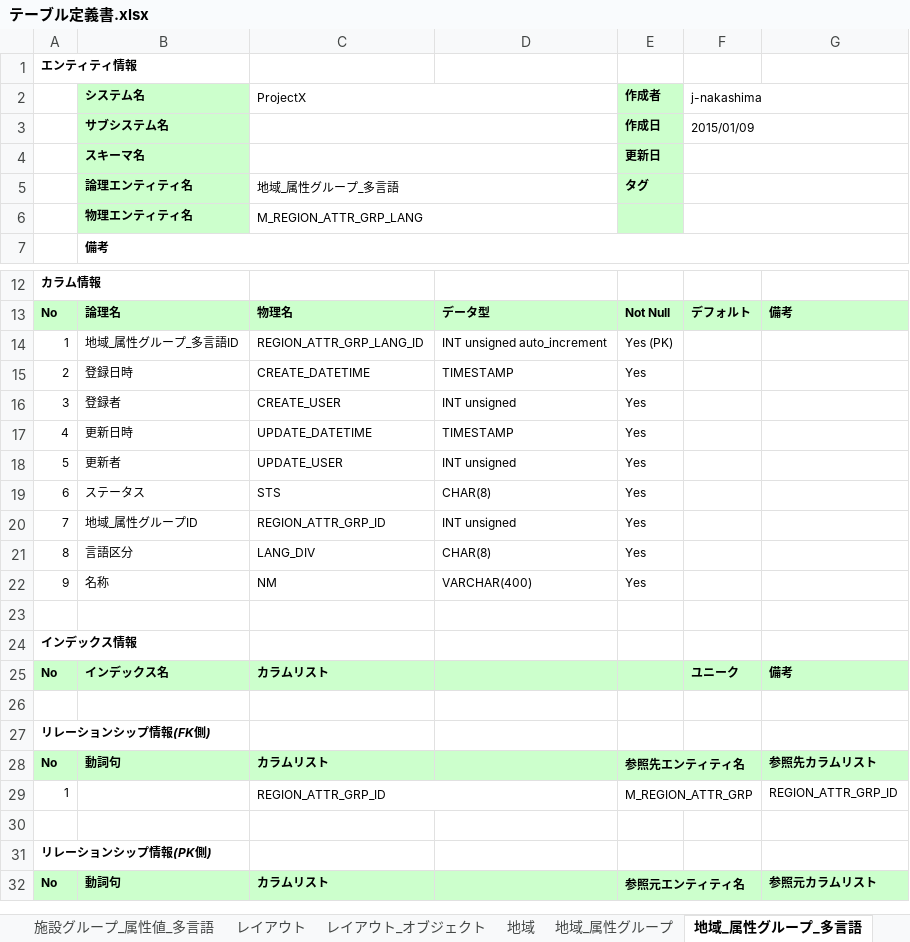
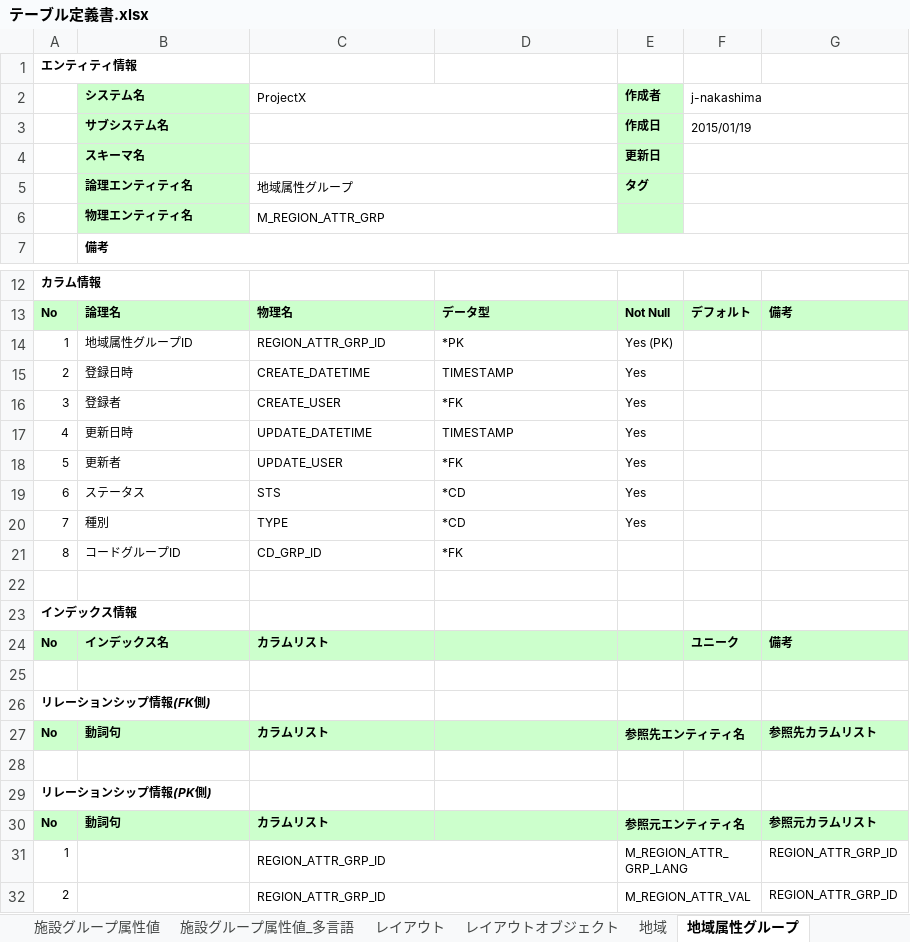
Before and after one commit to virtualex-project-x/melip-doc, an Excel workbook: 03_設計/04_DB/01_定義書/テーブル定義書.xlsx, sheet 地域属性グループ, drawn as a sheet; only a part is shown, gaps mark what is left out; values as stored, in another font and other column widths than the file's, no borders; removed rows and columns are numbered as before the commit, all else as after; the diff names each change by its address in the sheet, - before the commit and + after, or states it on an @@ line.

```diff
--- a/03_設計/04_DB/01_定義書/テーブル定義書.xlsx (sheet 地域属性グループ)
+++ b/03_設計/04_DB/01_定義書/テーブル定義書.xlsx (sheet 地域属性グループ)
-sheet tab: 施設グループ_属性値_多言語
+sheet tab: 施設グループ属性値
-sheet tab: 地域_属性グループ_多言語
+sheet tab: 地域属性グループ
-sheet tab: レイアウト_オブジェクト
-sheet tab: 地域_属性グループ
+sheet tab: 施設グループ属性値_多言語
+sheet tab: レイアウトオブジェクト
-F3 (j-nakashima): 2015/01/09
+F3 (j-nakashima): 2015/01/19
-C5 (ProjectX): 地域_属性グループ_多言語
+C5 (ProjectX): 地域属性グループ
-C6 (ProjectX): M_REGION_ATTR_GRP_LANG
+C6 (ProjectX): M_REGION_ATTR_GRP
-B14 (システム名): 地域_属性グループ_多言語ID
+B14 (システム名): 地域属性グループID
-C14 (ProjectX): REGION_ATTR_GRP_LANG_ID
+C14 (ProjectX): REGION_ATTR_GRP_ID
-D14: INT unsigned auto_increment
+D14: *PK
-D16: INT unsigned
+D16: *FK
-D18: INT unsigned
+D18: *FK
-D19: CHAR(8)
+D19: *CD
-B20 (システム名): 地域_属性グループID
+B20 (システム名): 種別
-C20 (ProjectX): REGION_ATTR_GRP_ID
+C20 (ProjectX): TYPE
-D20: INT unsigned
+D20: *CD
-row 21: 8 | 言語区分 | LANG_DIV | CHAR(8) | Yes
-row 22: 9 | 名称 | NM | VARCHAR(400) | Yes
+row 21: 8 | コードグループID | CD_GRP_ID | *FK
-row 29: 1 |  | REGION_ATTR_GRP_ID |  | M_REGION_ATTR_GRP |  | REGION_ATTR_GRP_ID
+row 31: 1 |  | REGION_ATTR_GRP_ID |  | M_REGION_ATTR_GRP_LANG |  | REGION_ATTR_GRP_ID
+row 32: 2 |  | REGION_ATTR_GRP_ID |  | M_REGION_ATTR_VAL |  | REGION_ATTR_GRP_ID
```
Also changed, not shown: sheet 施設属性グループ, sheet 施設_施設グループ_リンク属性グループ, sheet 施設グループ属性グループ, sheet 施設属性値, sheet 施設_施設グループ_リンク属性値, sheet 施設グループ属性値, 15 more sheets, other sheet tabs, 32 other files.
